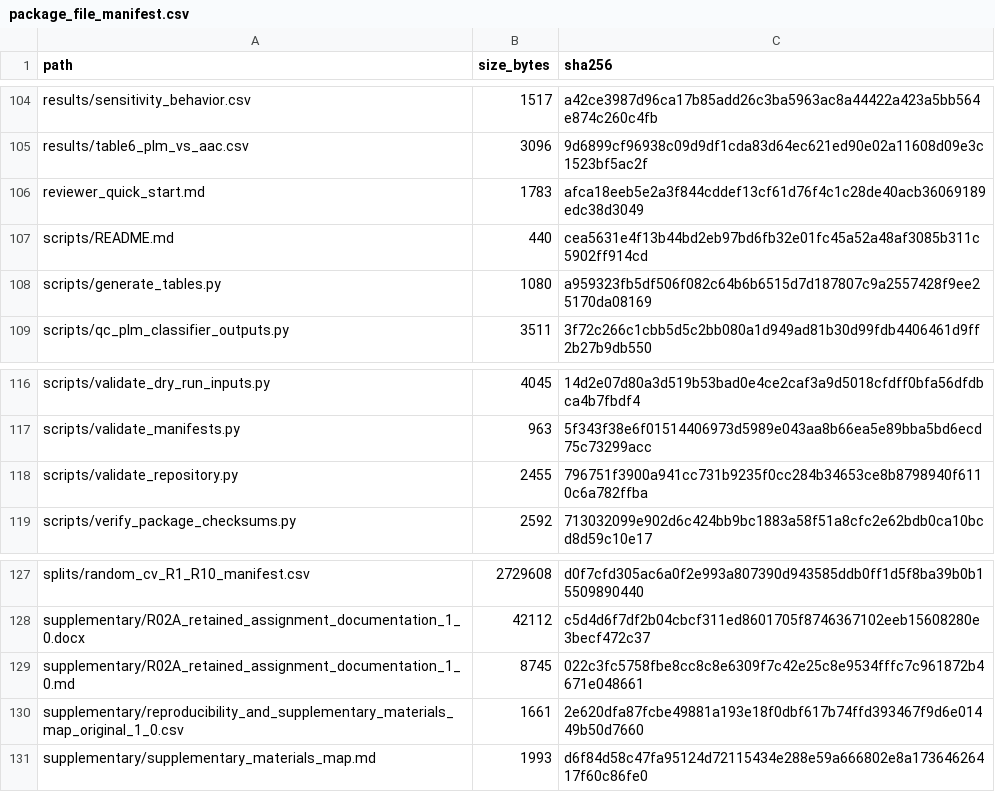
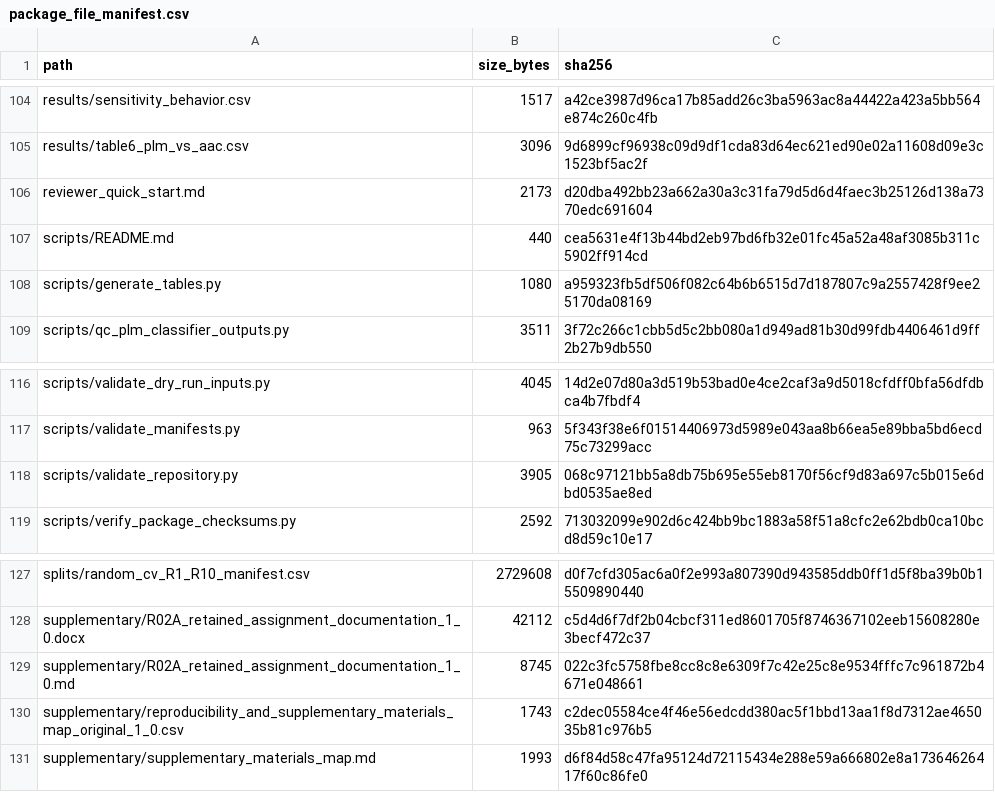
Before and after one commit to hjk-l908/idaop-benchmarking-framework, a CSV file: metadata/package_file_manifest.csv, drawn as a sheet; only a part is shown, gaps mark what is left out; the diff covers the shown part only.

```diff
--- a/metadata/package_file_manifest.csv
+++ b/metadata/package_file_manifest.csv
@@ -105,3 +105,3 @@ results/sensitivity_behavior.csv,1517,a42ce3987d96ca17b85add26c3ba5963ac8a44422a
 results/table6_plm_vs_aac.csv,3096,9d6899cf96938c09d9df1cda83d64ec621ed90e02a11608d09e3c1523bf5ac2f
-reviewer_quick_start.md,1783,afca18eeb5e2a3f844cddef13cf61d76f4c1c28de40acb36069189edc38d3049
+reviewer_quick_start.md,2173,d20dba492bb23a662a30a3c31fa79d5d6d4faec3b25126d138a7370edc691604
 scripts/README.md,440,cea5631e4f13b44bd2eb97bd6fb32e01fc45a52a48af3085b311c5902ff914cd
@@ -117,3 +117,3 @@ scripts/validate_dry_run_inputs.py,4045,14d2e07d80a3d519b53bad0e4ce2caf3a9d5018c
 scripts/validate_manifests.py,963,5f343f38e6f01514406973d5989e043aa8b66ea5e89bba5bd6ecd75c73299acc
-scripts/validate_repository.py,2455,796751f3900a941cc731b9235f0cc284b34653ce8b8798940f6110c6a782ffba
+scripts/validate_repository.py,3905,068c97121bb5a8db75b695e55eb8170f56cf9d83a697c5b015e6dbd0535ae8ed
 scripts/verify_package_checksums.py,2592,713032099e902d6c424bb9bc1883a58f51a8cfc2e62bdb0ca10bcd8d59c10e17
@@ -129,3 +129,3 @@ supplementary/R02A_retained_assignment_documentation_1_0.docx,42112,c5d4d6f7df2b
 supplementary/R02A_retained_assignment_documentation_1_0.md,8745,022c3fc5758fbe8cc8c8e6309f7c42e25c8e9534fffc7c961872b4671e048661
-supplementary/reproducibility_and_supplementary_materials_map_original_1_0.csv,1661,2e620dfa87fcbe49881a193e18f0dbf617b74ffd393467f9d6e01449b50d7660
+supplementary/reproducibility_and_supplementary_materials_map_original_1_0.csv,1743,c2dec05584ce4f46e56edcdd380ac5f1bbd13aa1f8d7312ae465035b81c976b5
 supplementary/supplementary_materials_map.md,1993,d6f84d58c47fa95124d72115434e288e59a666802e8a17364626417f60c86fe0
```
Also changed, not shown: 16 edited cells elsewhere in this file, metadata/maintenance_release_change_manifest_v1.0.4.csv, results/paired_stats.csv, 10 other files.
